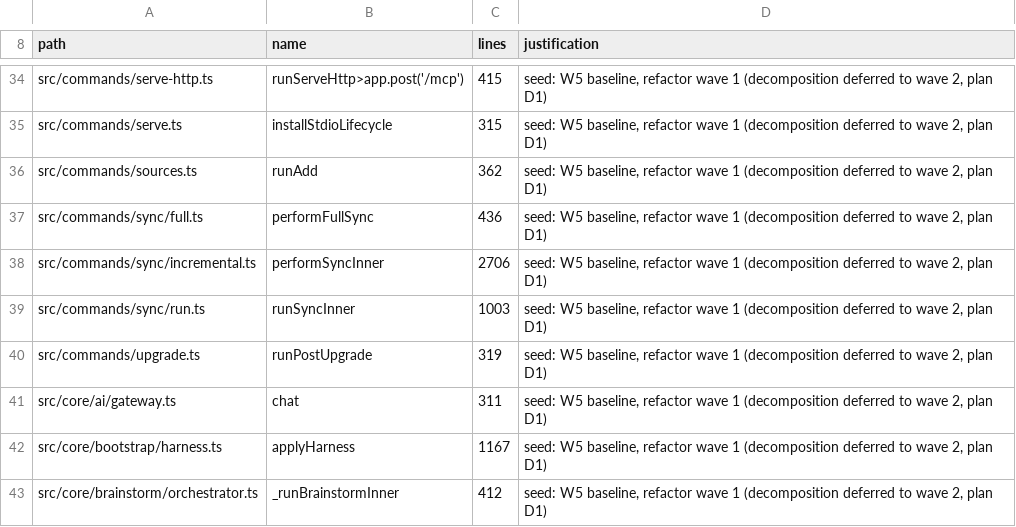
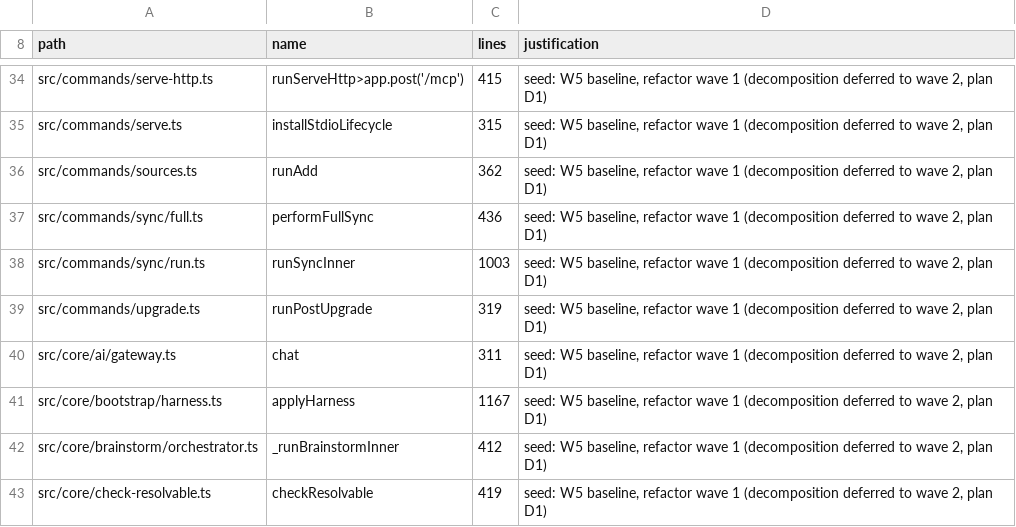
Before and after one commit to Margok1987/gbrain, a TSV file: scripts/function-size-baseline.tsv, drawn as a sheet; only a part is shown, gaps mark what is left out; the shorter side is filled out with more unchanged rows.

```diff
--- a/scripts/function-size-baseline.tsv
+++ b/scripts/function-size-baseline.tsv
@@ -37,3 +37,2 @@ src/commands/sources.ts	runAdd	362	seed: W5 baseline, refactor wave 1 (decomposi
 src/commands/sync/full.ts	performFullSync	436	seed: W5 baseline, refactor wave 1 (decomposition deferred to wave 2, plan D1)
-src/commands/sync/incremental.ts	performSyncInner	2706	seed: W5 baseline, refactor wave 1 (decomposition deferred to wave 2, plan D1)
 src/commands/sync/run.ts	runSyncInner	1003	seed: W5 baseline, refactor wave 1 (decomposition deferred to wave 2, plan D1)
```
Also changed, not shown: scripts/guards-manifest.tsv, scripts/module-size-limits.tsv, 17 other files.
